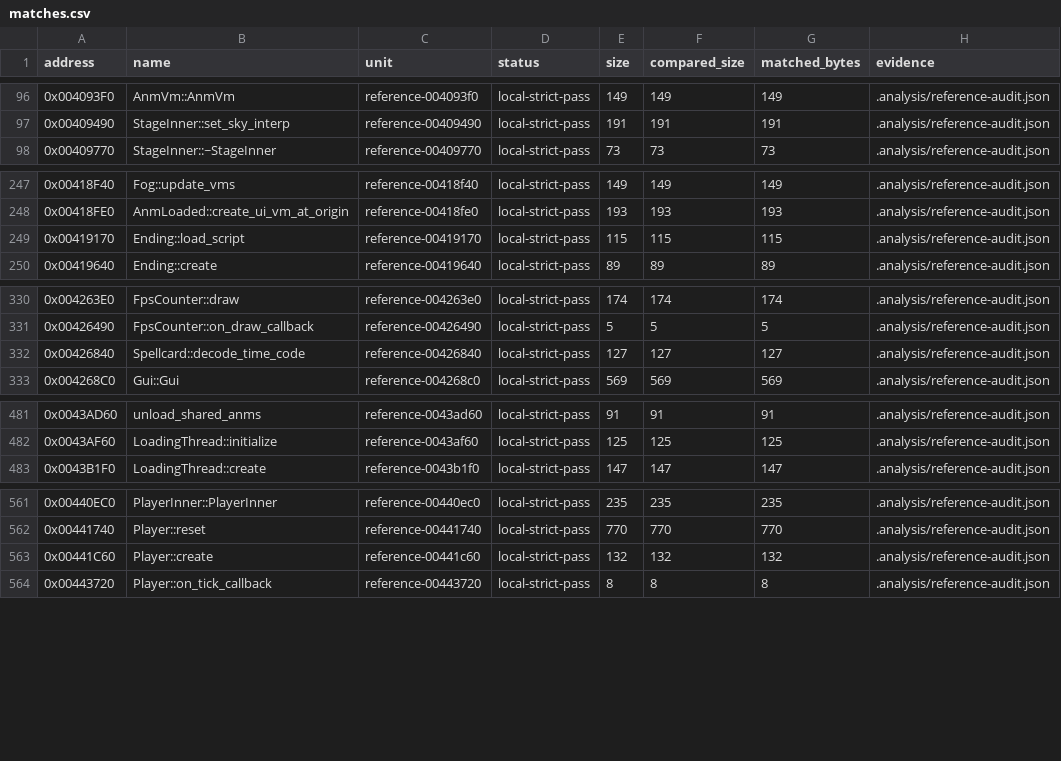
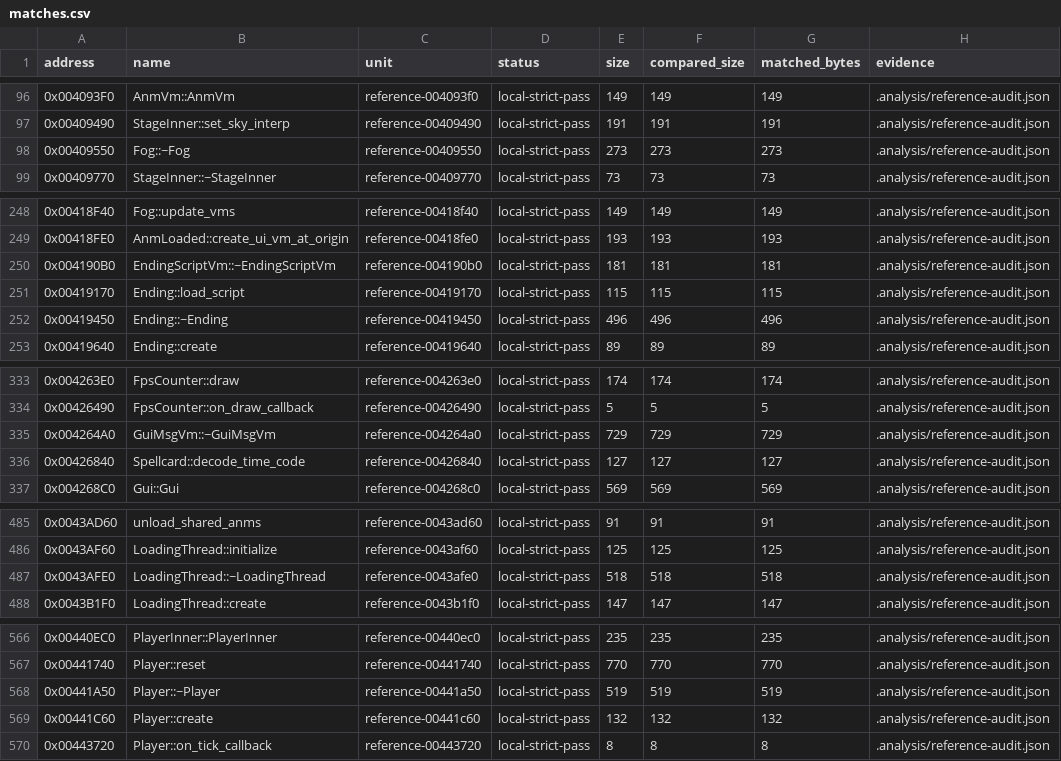
Before and after one commit to N0zoM1z0/th16, a CSV file: config/matches.csv, drawn as a sheet; only a part is shown, gaps mark what is left out; the diff names each change by its address in the sheet, - before the commit and + after, or states it on an @@ line.

```diff
--- a/config/matches.csv
+++ b/config/matches.csv
+row 98: 0x00409550 | Fog::~Fog | reference-00409550 | local-strict-pass | 273 | 273 | 273 | .analysis/reference-audit.json
+row 250: 0x004190B0 | EndingScriptVm::~EndingScriptVm | reference-004190b0 | local-strict-pass | 181 | 181 | 181 | .analysis/reference-audit.json
+row 252: 0x00419450 | Ending::~Ending | reference-00419450 | local-strict-pass | 496 | 496 | 496 | .analysis/reference-audit.json
+row 335: 0x004264A0 | GuiMsgVm::~GuiMsgVm | reference-004264a0 | local-strict-pass | 729 | 729 | 729 | .analysis/reference-audit.json
+row 487: 0x0043AFE0 | LoadingThread::~LoadingThread | reference-0043afe0 | local-strict-pass | 518 | 518 | 518 | .analysis/reference-audit.json
+row 568: 0x00441A50 | Player::~Player | reference-00441a50 | local-strict-pass | 519 | 519 | 519 | .analysis/reference-audit.json
```
Also changed, not shown: config/function-boundaries.csv, config/functions.csv, 8 other files.
